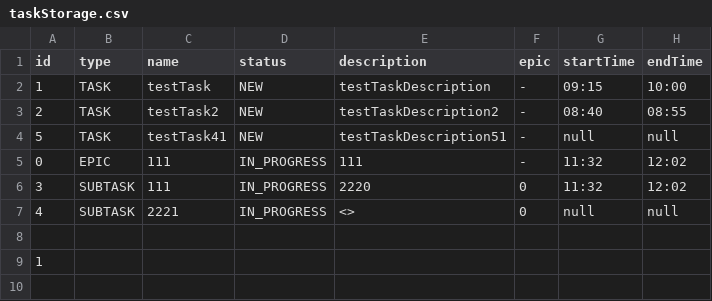
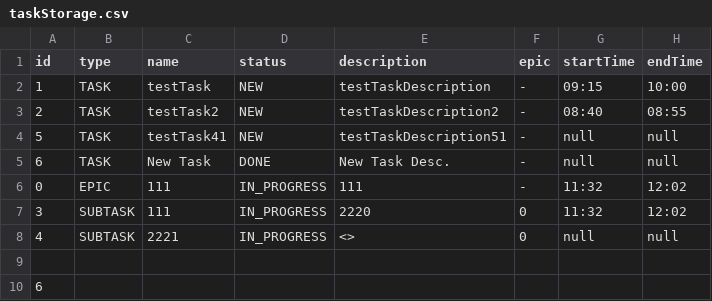
Before and after one commit to GordeevGleb/java-kanban, a CSV file: src/service/storage/taskStorage.csv, drawn as a sheet.

```diff
--- a/src/service/storage/taskStorage.csv
+++ b/src/service/storage/taskStorage.csv
@@ -4,2 +4,3 @@ id,type,name,status,description,epic,startTime,endTime
 5,TASK,testTask41,NEW,testTaskDescription51,-,null,null
+6,TASK,New Task,DONE,New Task Desc.,-,null,null
 0,EPIC,111,IN_PROGRESS,111,-,11:32,12:02
@@ -8,2 +9,2 @@ id,type,name,status,description,epic,startTime,endTime
 
-1
+6
```
Also changed, not shown: 10 other files.
